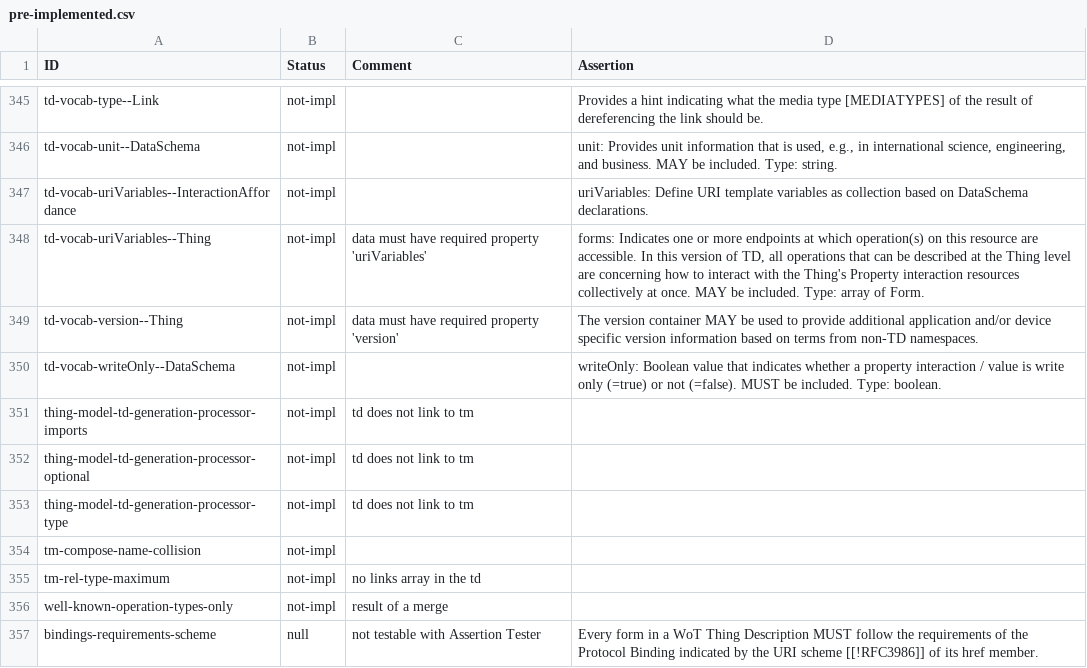
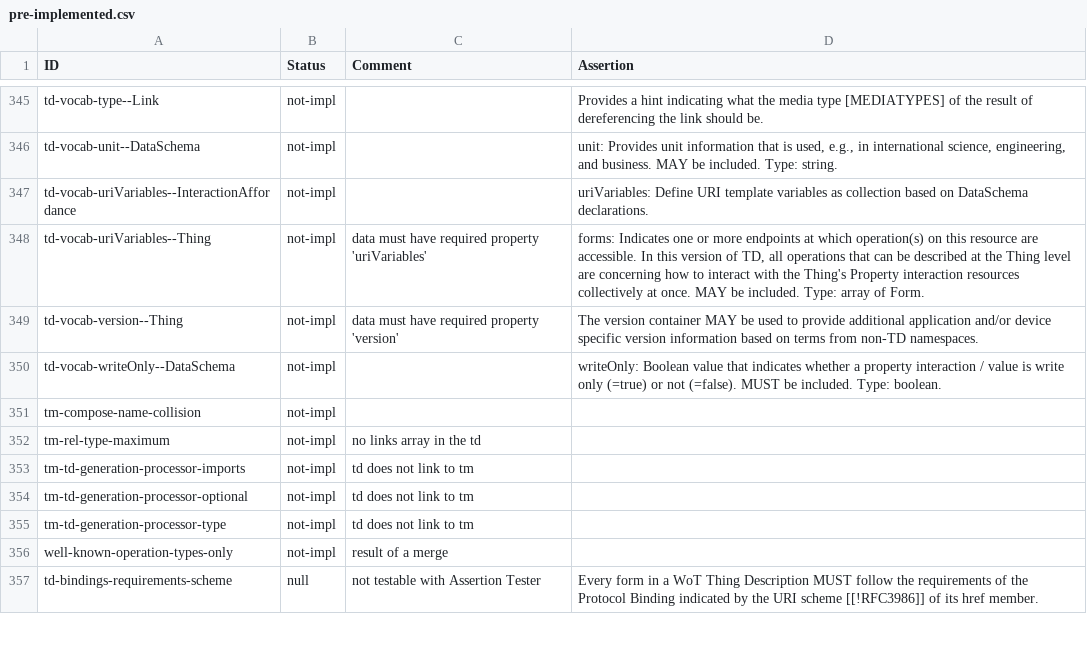
Before and after one commit to eclipse-thingweb/playground, a CSV file: packages/assertions/assertions-csv/manual-generation-inputs/pre-implemented.csv, drawn as a sheet; only a part is shown, gaps mark what is left out; the diff covers the shown part only.

```diff
--- a/packages/assertions/assertions-csv/manual-generation-inputs/pre-implemented.csv
+++ b/packages/assertions/assertions-csv/manual-generation-inputs/pre-implemented.csv
@@ -350,8 +350,8 @@
 "td-vocab-writeOnly--DataSchema","not-impl",,"writeOnly: Boolean value that indicates whether a property interaction / value is write only (=true) or not (=false). MUST be included. Type: boolean."
-"thing-model-td-generation-processor-imports","not-impl","td does not link to tm",
-"thing-model-td-generation-processor-optional","not-impl","td does not link to tm",
-"thing-model-td-generation-processor-type","not-impl","td does not link to tm",
 "tm-compose-name-collision","not-impl",,
 "tm-rel-type-maximum","not-impl","no links array in the td",
+"tm-td-generation-processor-imports","not-impl","td does not link to tm",
+"tm-td-generation-processor-optional","not-impl","td does not link to tm",
+"tm-td-generation-processor-type","not-impl","td does not link to tm",
 "well-known-operation-types-only","not-impl","result of a merge",
-"bindings-requirements-scheme","null","not testable with Assertion Tester","Every form in a WoT Thing Description MUST follow the requirements of the Protocol Binding indicated by the URI scheme [[!RFC3986]] of its href member."
+"td-bindings-requirements-scheme","null","not testable with Assertion Tester","Every form in a WoT Thing Description MUST follow the requirements of the Protocol Binding indicated by the URI scheme [[!RFC3986]] of its href member."
```
Also changed, not shown: 7 added rows, 6 removed rows and 29 edited cells elsewhere in this file, packages/assertions/assertions-csv/implemented.csv, packages/assertions/assertions-csv/manual.csv, 4 other files.
